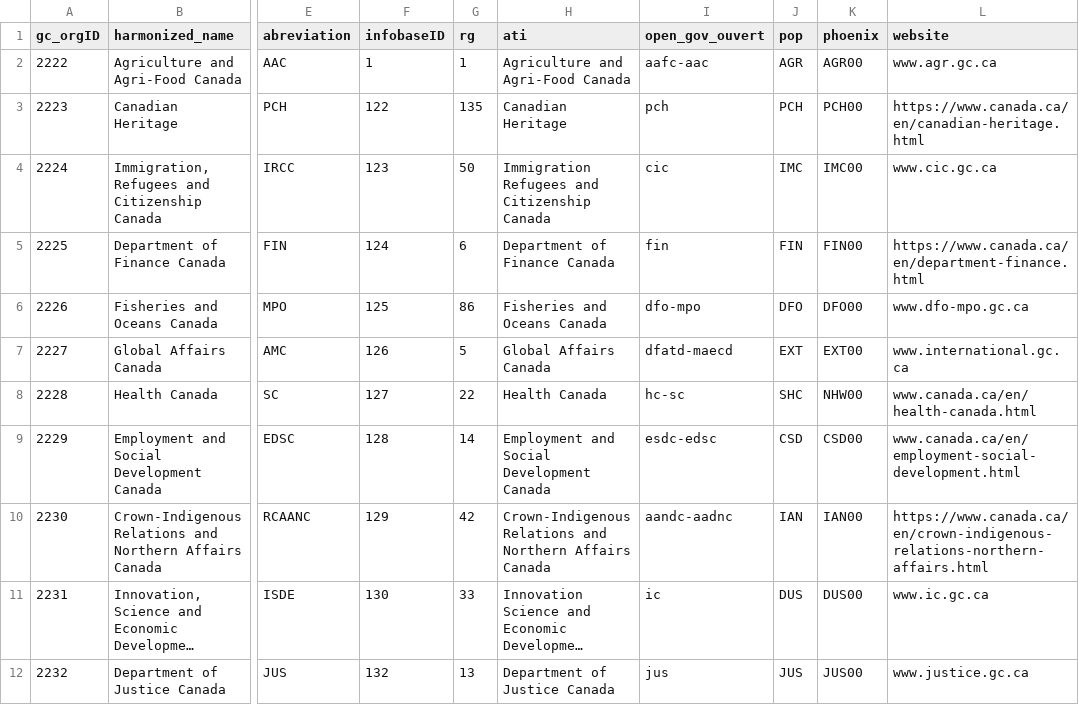
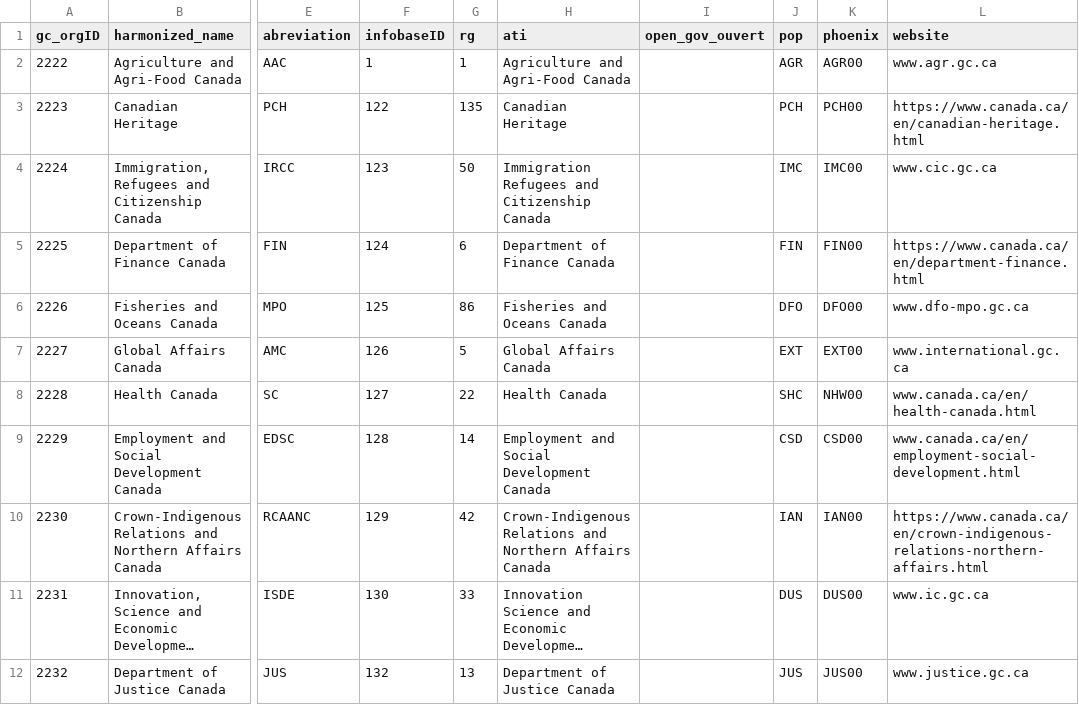
Before and after one commit to Jmikelittle/GCOrgName, a CSV file: gc_concordance.csv, drawn as a sheet; only a part is shown, gaps mark what is left out; long unchanged cells end in …; the diff covers the shown part only; the diff names each change by its address in the sheet, - before the commit and + after, or states it on an @@ line.

```diff
--- a/gc_concordance.csv
+++ b/gc_concordance.csv
-I2 (open_gov_ouvert): aafc-aac
+I2 (open_gov_ouvert): (empty)
-I3 (open_gov_ouvert): pch
+I3 (open_gov_ouvert): (empty)
-I4 (open_gov_ouvert): cic
+I4 (open_gov_ouvert): (empty)
-I5 (open_gov_ouvert): fin
+I5 (open_gov_ouvert): (empty)
-I6 (open_gov_ouvert): dfo-mpo
+I6 (open_gov_ouvert): (empty)
-I7 (open_gov_ouvert): dfatd-maecd
+I7 (open_gov_ouvert): (empty)
-I8 (open_gov_ouvert): hc-sc
+I8 (open_gov_ouvert): (empty)
-I9 (open_gov_ouvert): esdc-edsc
+I9 (open_gov_ouvert): (empty)
-I10 (open_gov_ouvert): aandc-aadnc
+I10 (open_gov_ouvert): (empty)
-I11 (open_gov_ouvert): ic
+I11 (open_gov_ouvert): (empty)
-I12 (open_gov_ouvert): jus
+I12 (open_gov_ouvert): (empty)
```
Also changed, not shown: 87 edited cells elsewhere in this file, 1 other file.
